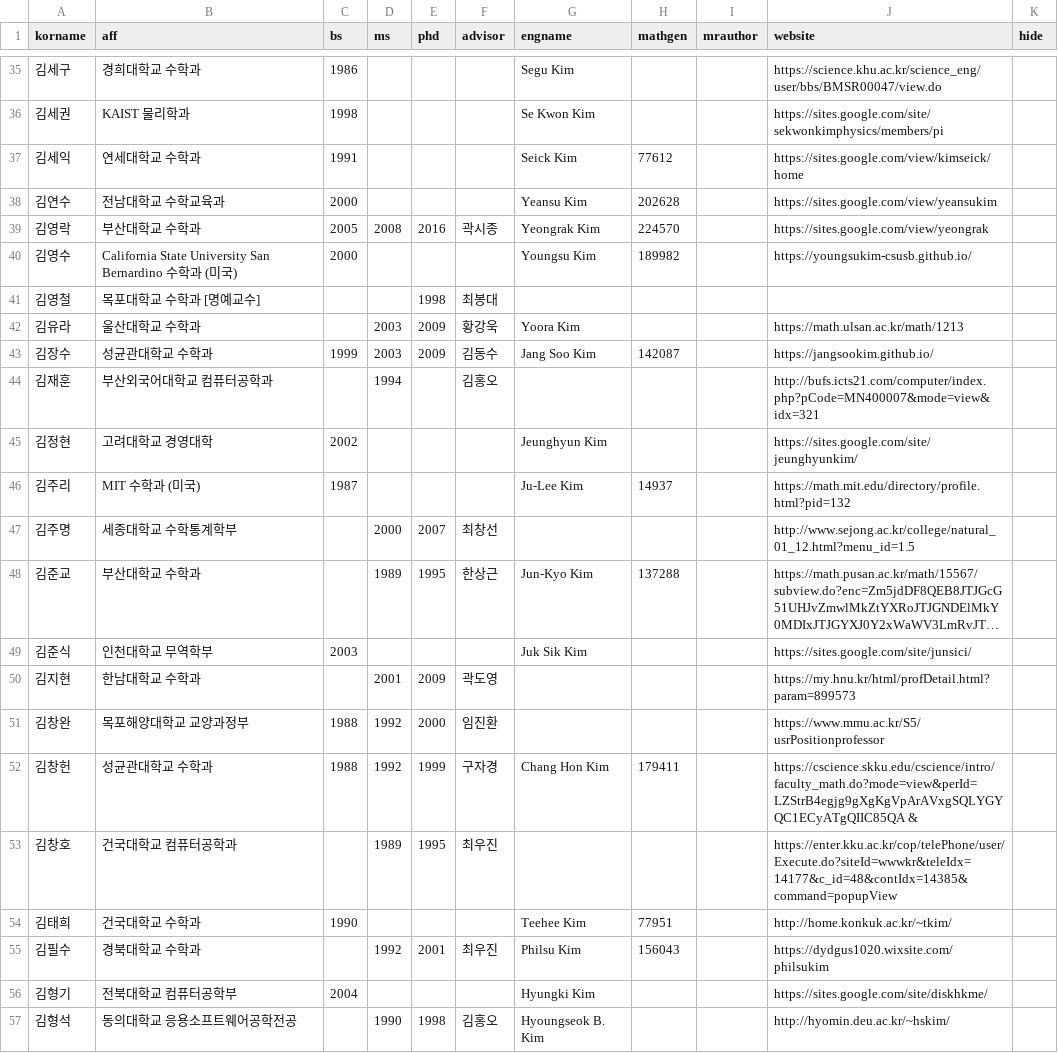
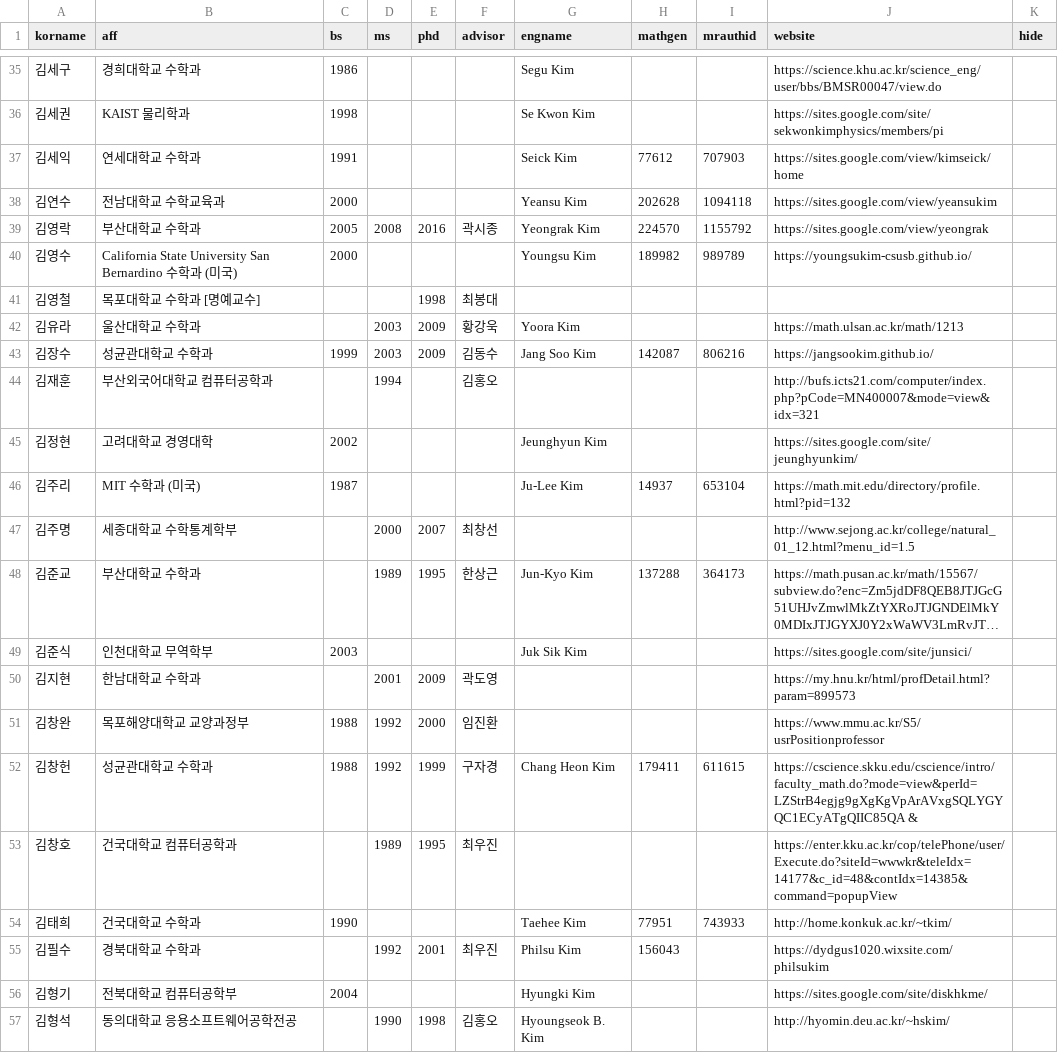
Before and after one commit to mathsci-kaist/mathsci-kaist.github.io, a CSV file: _data/people.csv, drawn as a sheet; only a part is shown, gaps mark what is left out; long unchanged cells end in …; the diff covers the shown part only; the diff names each change by its address in the sheet, - before the commit and + after, or states it on an @@ line.

```diff
--- a/_data/people.csv
+++ b/_data/people.csv
-I1: mrauthor
+I1: mrauthid
-I37 (mrauthid): (empty)
+I37 (mrauthid): 707903
-I38 (mrauthid): (empty)
+I38 (mrauthid): 1094118
-I39 (mrauthid): (empty)
+I39 (mrauthid): 1155792
-I40 (mrauthid): (empty)
+I40 (mrauthid): 989789
-I43 (mrauthid): (empty)
+I43 (mrauthid): 806216
-I46 (mrauthid): (empty)
+I46 (mrauthid): 653104
-I48 (mrauthid): (empty)
+I48 (mrauthid): 364173
-G52 (engname): Chang Hon Kim
+G52 (engname): Chang Heon Kim
-I52 (mrauthid): (empty)
+I52 (mrauthid): 611615
-G54 (engname): Teehee Kim
+G54 (engname): Taehee Kim
-I54 (mrauthid): (empty)
+I54 (mrauthid): 743933
```
Also changed, not shown: 13 edited cells elsewhere in this file.
